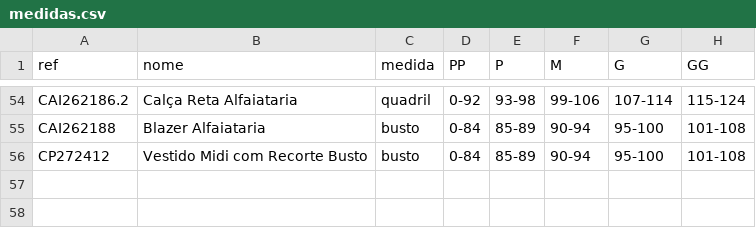
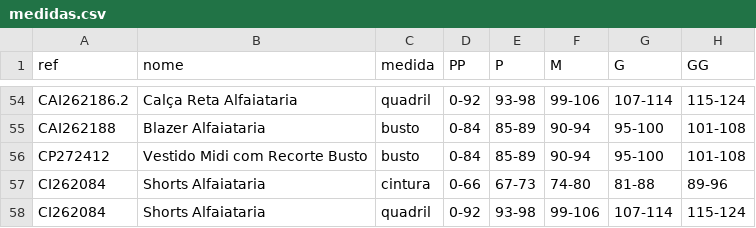
Before and after one commit to joaobressann-lab/medidas-carlota, a CSV file: medidas.csv, drawn as a sheet; only a part is shown, gaps mark what is left out; the diff names each change by its address in the sheet, - before the commit and + after, or states it on an @@ line.

Commit message:
Add CI262084

```diff
--- a/medidas.csv
+++ b/medidas.csv
+row 57: CI262084 | Shorts Alfaiataria | cintura | 0-66 | 67-73 | 74-80 | 81-88 | 89-96
+row 58: CI262084 | Shorts Alfaiataria | quadril | 0-92 | 93-98 | 99-106 | 107-114 | 115-124
```
